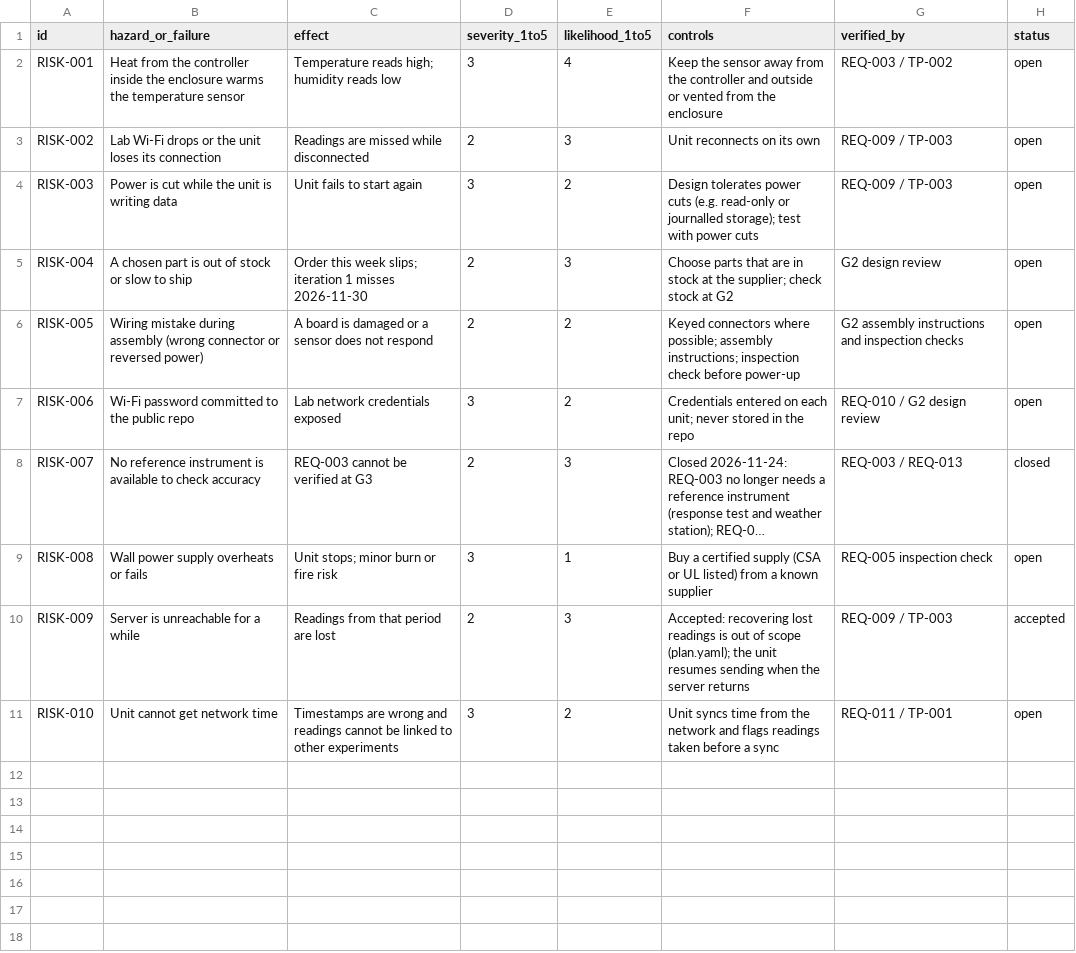
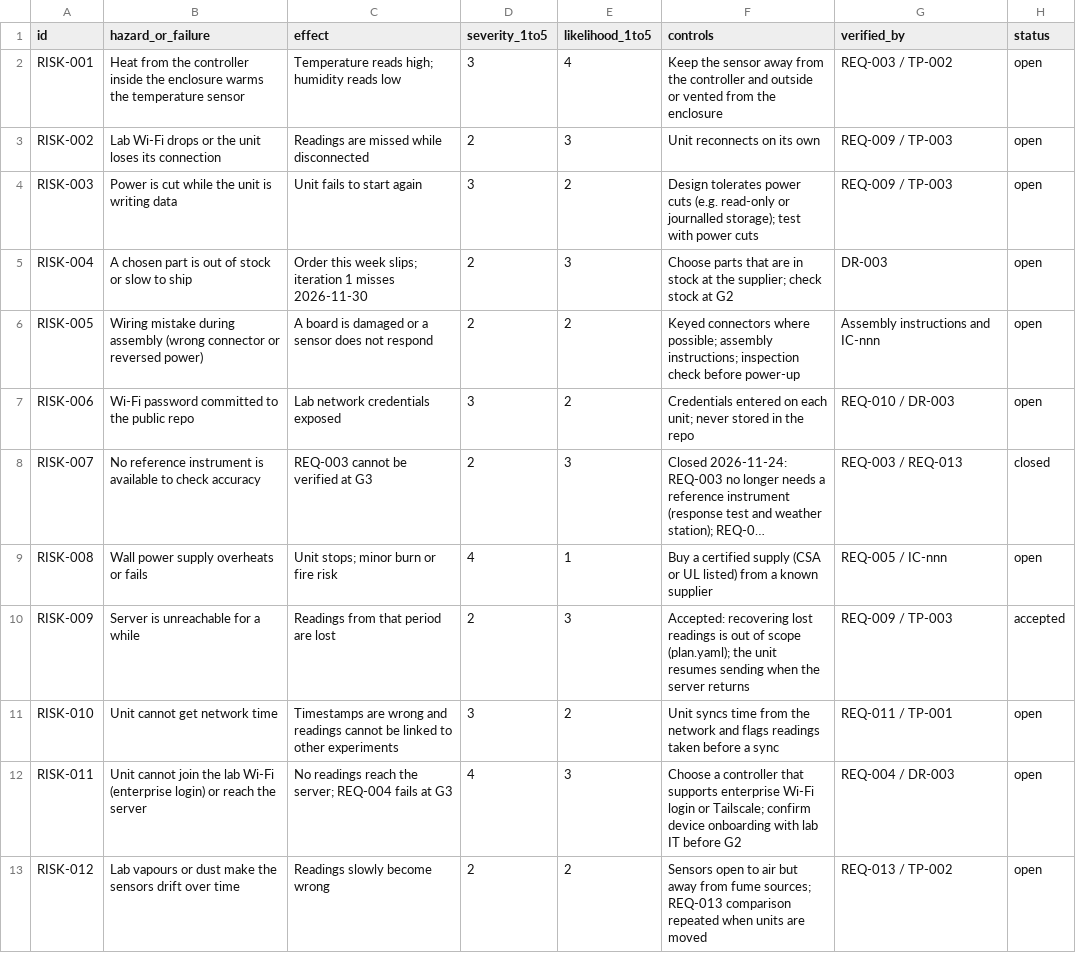
Before and after one commit to kelvinchow23/minimal-qms-hello-pilot-lab-sensor-node, a CSV file: 01_requirements/risks.csv, drawn as a sheet; long unchanged cells end in …; the diff names each change by its address in the sheet, - before the commit and + after, or states it on an @@ line.

```diff
--- a/01_requirements/risks.csv
+++ b/01_requirements/risks.csv
-G5 (verified_by): G2 design review
+G5 (verified_by): DR-003
-G6 (verified_by): G2 assembly instructions and inspection checks
+G6 (verified_by): Assembly instructions and IC-nnn
-G7 (verified_by): REQ-010 / G2 design review
+G7 (verified_by): REQ-010 / DR-003
-D9 (severity_1to5): 3
+D9 (severity_1to5): 4
-G9 (verified_by): REQ-005 inspection check
+G9 (verified_by): REQ-005 / IC-nnn
+row 12: RISK-011 | Unit cannot join the lab Wi-Fi (enterprise login) or reach the server | No readings reach the server; REQ-004 fails at G3 | 4 | 3 | Choose a controller that supports enterprise Wi-Fi login or Tailscale; confirm device onboarding with lab IT before G2 | REQ-004 / DR-003 | open
+row 13: RISK-012 | Lab vapours or dust make the sensors drift over time | Readings slowly become wrong | 2 | 2 | Sensors open to air but away from fume sources; REQ-013 comparison repeated when units are moved | REQ-013 / TP-002 | open
```
Also changed, not shown: 3 other files.
